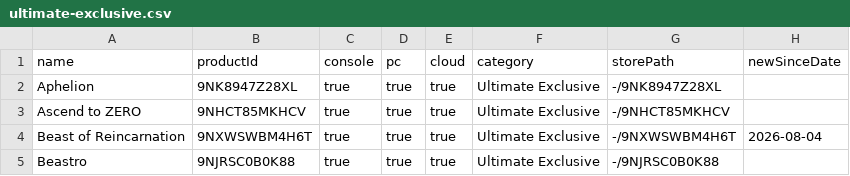
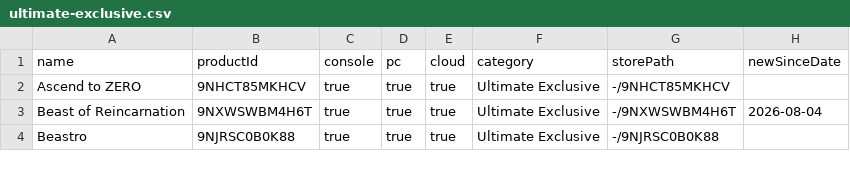
Before and after one commit to ninnex/xbox-gamepass-only-ultimate, a CSV file: data/ultimate-exclusive.csv, drawn as a sheet; only a part is shown; the diff names each change by its address in the sheet, - before the commit and + after, or states it on an @@ line.

```diff
--- a/data/ultimate-exclusive.csv
+++ b/data/ultimate-exclusive.csv
-row 2: Aphelion | 9NK8947Z28XL | true | true | true | Ultimate Exclusive | -/9NK8947Z28XL
```
Also changed, not shown: data/premium.csv, data/ultimate-no-premium.csv, 2 other files.
